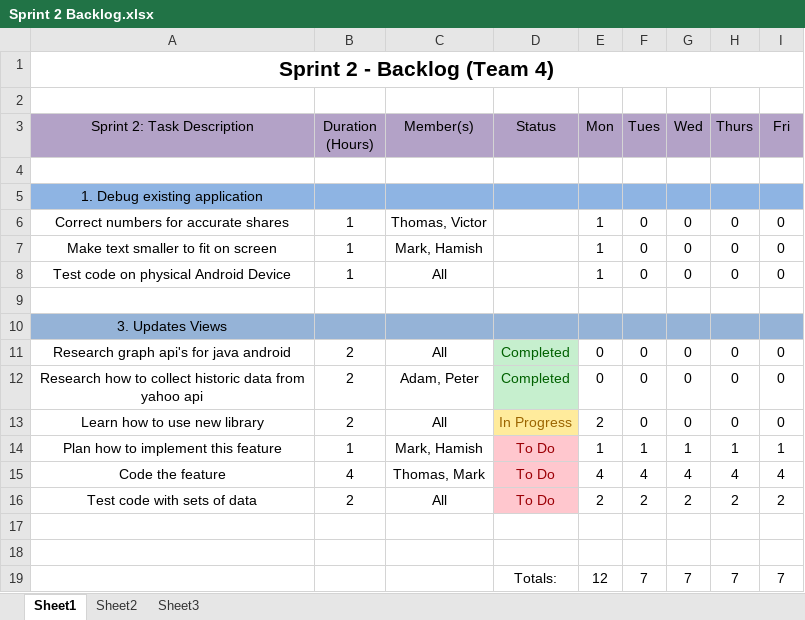
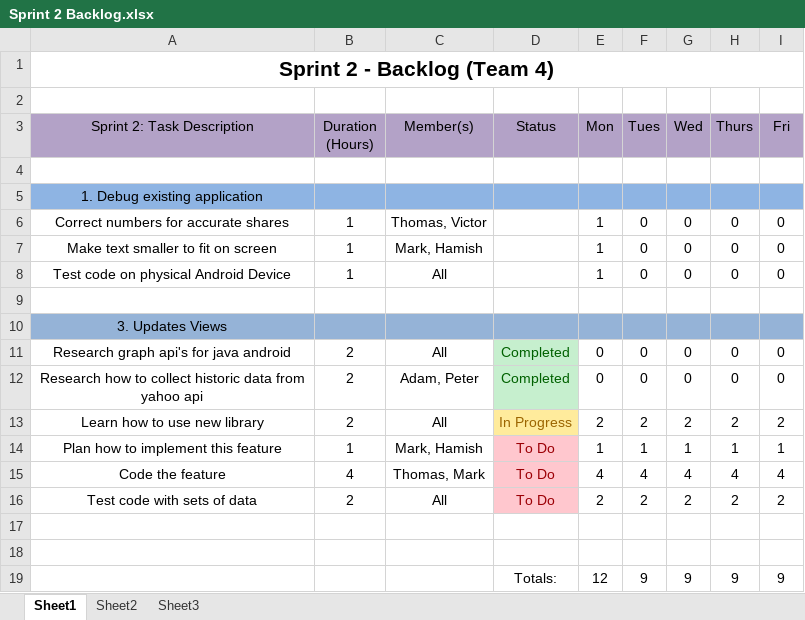
Before and after one commit to Anhmike/StockTrackerAndroidApp, an Excel workbook: Documentation/Sprint 2 Backlog.xlsx, sheet Sheet1, drawn as a sheet; values as stored, in another font and other column widths than the file's, no borders; removed rows and columns are numbered as before the commit, all else as after; the diff names each change by its address in the sheet, - before the commit and + after, or states it on an @@ line.

Commit message:
Sprint 2 backlog updated

```diff
--- a/Documentation/Sprint 2 Backlog.xlsx (sheet Sheet1)
+++ b/Documentation/Sprint 2 Backlog.xlsx (sheet Sheet1)
-F13 (Tues): 0
+F13 (Tues): 2
-G13 (Wed): 0
+G13 (Wed): 2
-H13 (Thurs): 0
+H13 (Thurs): 2
-I13 (Fri): 0
+I13 (Fri): 2
-row 19:  |  |  | Totals: | 12 | 7 | 7 | 7 | 7
+row 19:  |  |  | Totals: | 12 | 9 | 9 | 9 | 9
```
Also changed, not shown: 2 other files.
